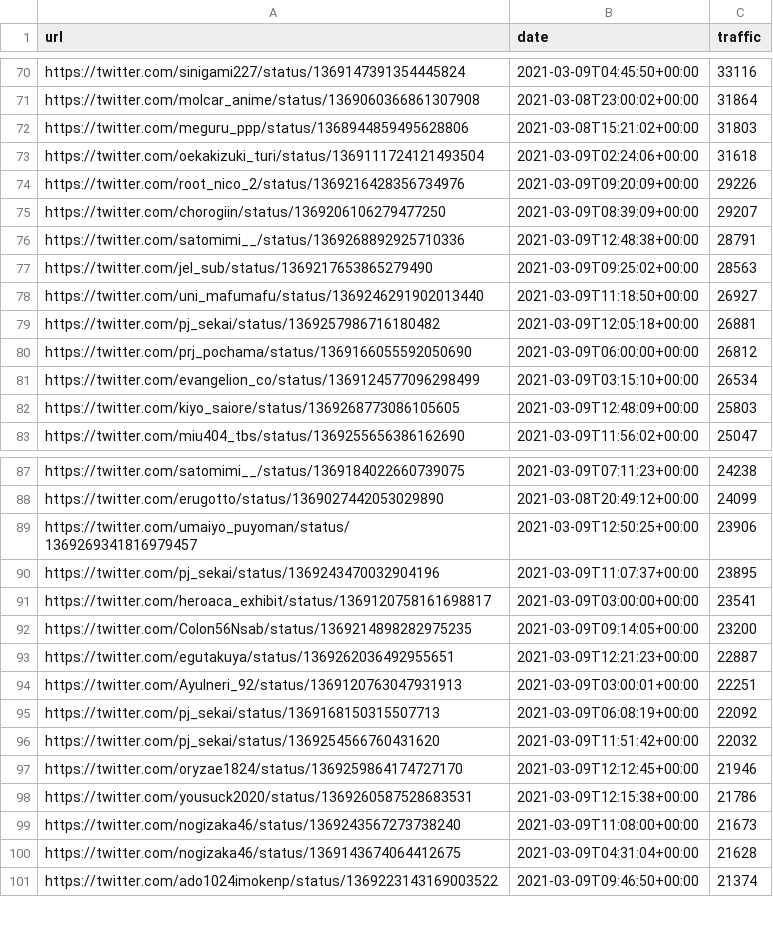
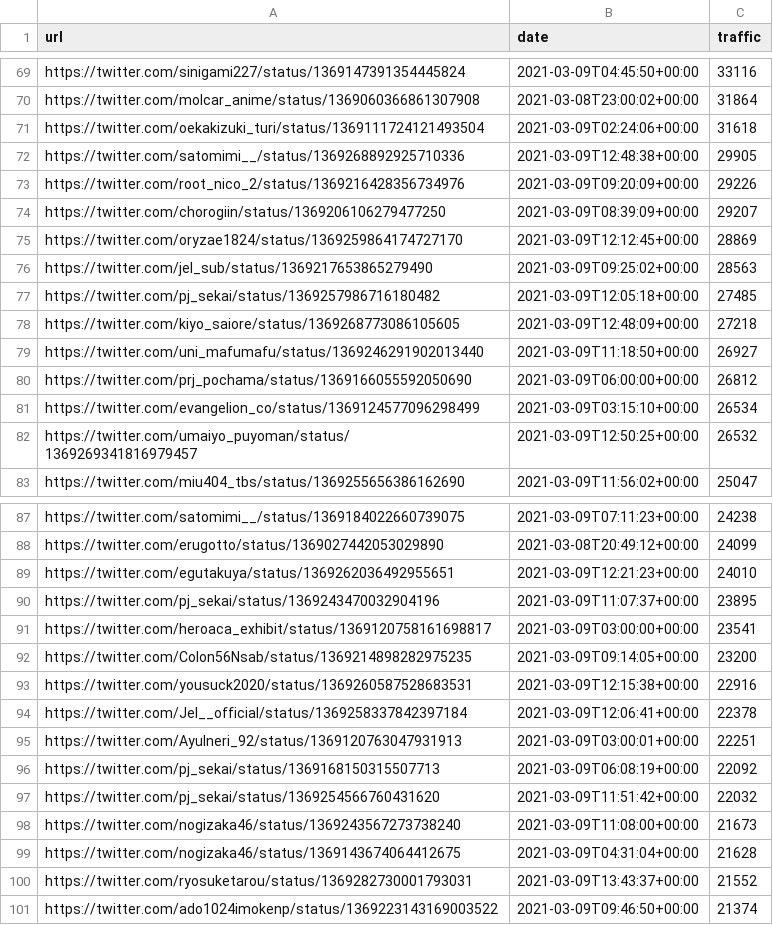
Before and after one commit to cross-internet/api, a CSV file: public/article.csv, drawn as a sheet; only a part is shown, gaps mark what is left out; the diff covers the shown part only.

```diff
--- a/public/article.csv
+++ b/public/article.csv
@@ -71,13 +70,14 @@ https://twitter.com/sinigami227/status/1369147391354445824,2021-03-09T04:45:50+0
 https://twitter.com/molcar_anime/status/1369060366861307908,2021-03-08T23:00:02+00:00,31864
-https://twitter.com/meguru_ppp/status/1368944859495628806,2021-03-08T15:21:02+00:00,31803
 https://twitter.com/oekakizuki_turi/status/1369111724121493504,2021-03-09T02:24:06+00:00,31618
+https://twitter.com/satomimi__/status/1369268892925710336,2021-03-09T12:48:38+00:00,29905
 https://twitter.com/root_nico_2/status/1369216428356734976,2021-03-09T09:20:09+00:00,29226
 https://twitter.com/chorogiin/status/1369206106279477250,2021-03-09T08:39:09+00:00,29207
-https://twitter.com/satomimi__/status/1369268892925710336,2021-03-09T12:48:38+00:00,28791
+https://twitter.com/oryzae1824/status/1369259864174727170,2021-03-09T12:12:45+00:00,28869
 https://twitter.com/jel_sub/status/1369217653865279490,2021-03-09T09:25:02+00:00,28563
+https://twitter.com/pj_sekai/status/1369257986716180482,2021-03-09T12:05:18+00:00,27485
+https://twitter.com/kiyo_saiore/status/1369268773086105605,2021-03-09T12:48:09+00:00,27218
 https://twitter.com/uni_mafumafu/status/1369246291902013440,2021-03-09T11:18:50+00:00,26927
-https://twitter.com/pj_sekai/status/1369257986716180482,2021-03-09T12:05:18+00:00,26881
 https://twitter.com/prj_pochama/status/1369166055592050690,2021-03-09T06:00:00+00:00,26812
 https://twitter.com/evangelion_co/status/1369124577096298499,2021-03-09T03:15:10+00:00,26534
-https://twitter.com/kiyo_saiore/status/1369268773086105605,2021-03-09T12:48:09+00:00,25803
+https://twitter.com/umaiyo_puyoman/status/1369269341816979457,2021-03-09T12:50:25+00:00,26532
 https://twitter.com/miu404_tbs/status/1369255656386162690,2021-03-09T11:56:02+00:00,25047
@@ -88,3 +88,3 @@ https://twitter.com/satomimi__/status/1369184022660739075,2021-03-09T07:11:23+00
 https://twitter.com/erugotto/status/1369027442053029890,2021-03-08T20:49:12+00:00,24099
-https://twitter.com/umaiyo_puyoman/status/1369269341816979457,2021-03-09T12:50:25+00:00,23906
+https://twitter.com/egutakuya/status/1369262036492955651,2021-03-09T12:21:23+00:00,24010
 https://twitter.com/pj_sekai/status/1369243470032904196,2021-03-09T11:07:37+00:00,23895
@@ -92,3 +92,4 @@ https://twitter.com/heroaca_exhibit/status/1369120758161698817,2021-03-09T03:00:
 https://twitter.com/Colon56Nsab/status/1369214898282975235,2021-03-09T09:14:05+00:00,23200
-https://twitter.com/egutakuya/status/1369262036492955651,2021-03-09T12:21:23+00:00,22887
+https://twitter.com/yousuck2020/status/1369260587528683531,2021-03-09T12:15:38+00:00,22916
+https://twitter.com/Jel__official/status/1369258337842397184,2021-03-09T12:06:41+00:00,22378
 https://twitter.com/Ayulneri_92/status/1369120763047931913,2021-03-09T03:00:01+00:00,22251
@@ -96,6 +97,5 @@ https://twitter.com/pj_sekai/status/1369168150315507713,2021-03-09T06:08:19+00:0
 https://twitter.com/pj_sekai/status/1369254566760431620,2021-03-09T11:51:42+00:00,22032
-https://twitter.com/oryzae1824/status/1369259864174727170,2021-03-09T12:12:45+00:00,21946
-https://twitter.com/yousuck2020/status/1369260587528683531,2021-03-09T12:15:38+00:00,21786
 https://twitter.com/nogizaka46/status/1369243567273738240,2021-03-09T11:08:00+00:00,21673
 https://twitter.com/nogizaka46/status/1369143674064412675,2021-03-09T04:31:04+00:00,21628
+https://twitter.com/ryosuketarou/status/1369282730001793031,2021-03-09T13:43:37+00:00,21552
 https://twitter.com/ado1024imokenp/status/1369223143169003522,2021-03-09T09:46:50+00:00,21374
```
Also changed, not shown: 15 added rows, 16 removed rows and 13 edited cells elsewhere in this file, 1 other file.
